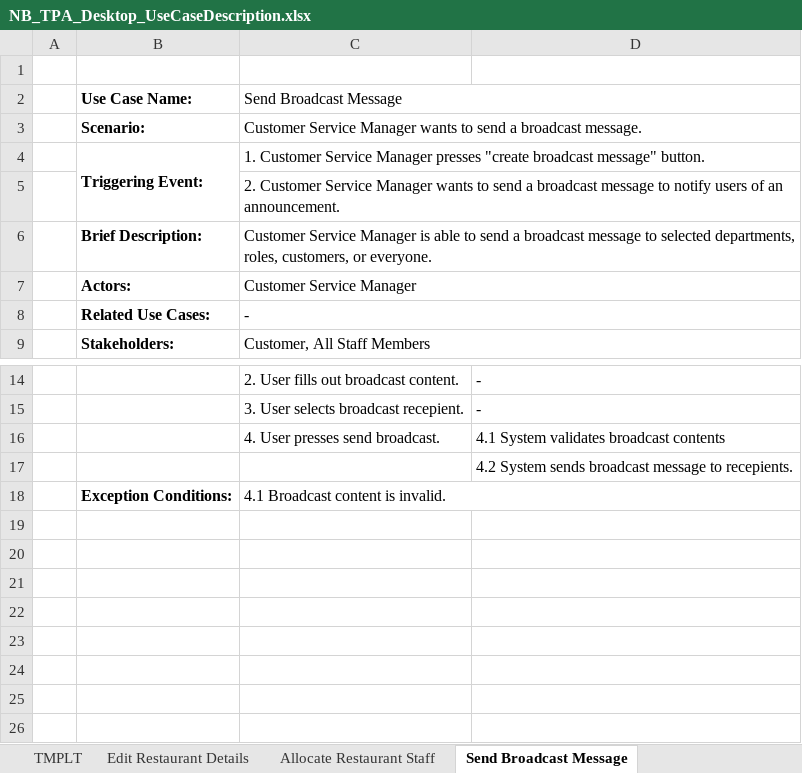
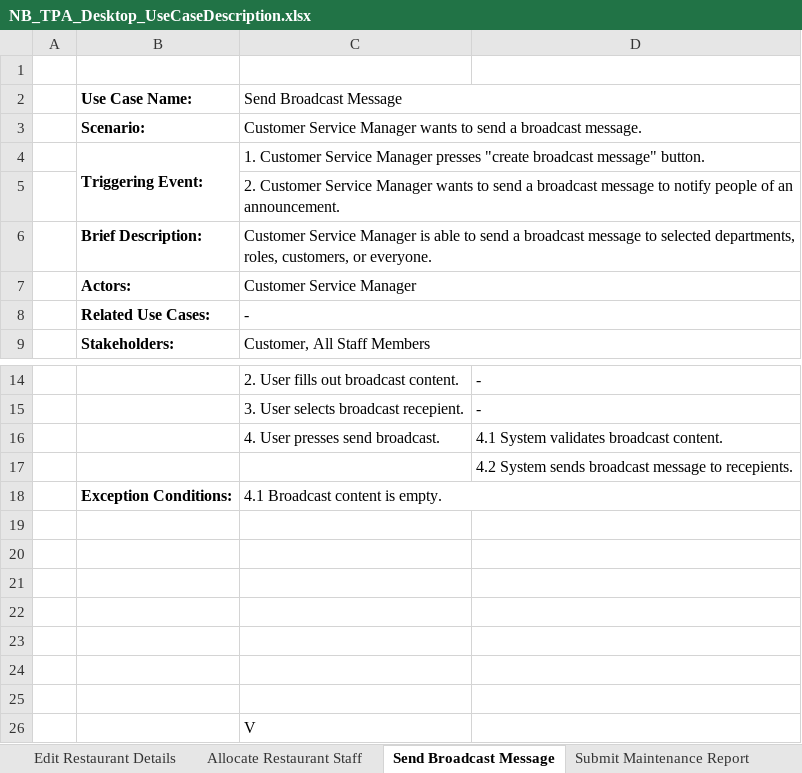
Before and after one commit to nathabuddhi/VorteKia, an Excel workbook: Diagram/NB_TPA_Desktop_UseCaseDescription.xlsx, sheet Send Broadcast Message, drawn as a sheet; only a part is shown, gaps mark what is left out; values as stored, in another font and other column widths than the file's, no borders; the diff names each change by its address in the sheet, - before the commit and + after, or states it on an @@ line.

```diff
--- a/Diagram/NB_TPA_Desktop_UseCaseDescription.xlsx (sheet Send Broadcast Message)
+++ b/Diagram/NB_TPA_Desktop_UseCaseDescription.xlsx (sheet Send Broadcast Message)
-sheet tab: TMPLT
-C5 (Send Broadcast Message): …to notify users of an…
+C5 (Send Broadcast Message): …to notify people of an…
-D16: 4.1 System validates broadcast contents
+D16: 4.1 System validates broadcast content.
-C18 (Send Broadcast Message): 4.1 Broadcast content is invalid.
+C18 (Send Broadcast Message): 4.1 Broadcast content is empty.
+row 19: (empty)
+row 20: (empty)
+row 21: (empty)
+row 22: (empty)
+row 23: (empty)
+row 24: (empty)
+row 25: (empty)
+row 26:  |  | V
```
Also changed, not shown: sheet Assign Maintenance Job, sheet Edit Menu Details, sheet Submit Maintenance Report, sheet Edit Restaurant Details, sheet Allocate Restaurant Staff, sheet Edit Ride Queue, other sheet tabs, 1 other file.
